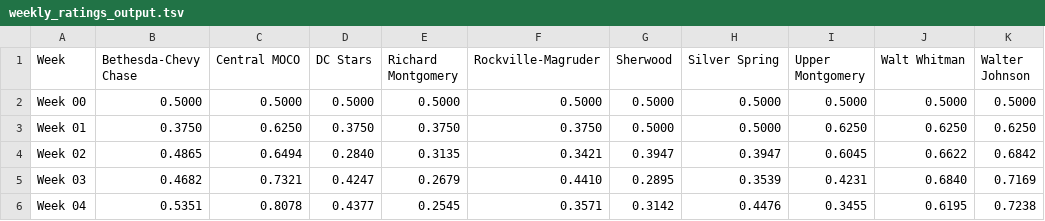
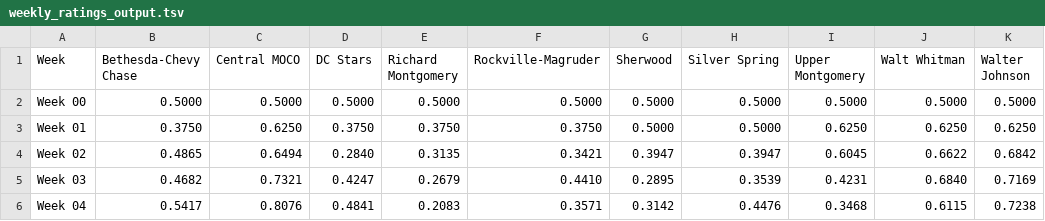
Before and after one commit to MHC-Ranking/mhc-rankings, a TSV file: mhc-results/varsity2026-27/rankings/weekly_ratings_output.tsv, drawn as a sheet; only a part is shown; the diff names each change by its address in the sheet, - before the commit and + after, or states it on an @@ line.

```diff
--- a/mhc-results/varsity2026-27/rankings/weekly_ratings_output.tsv
+++ b/mhc-results/varsity2026-27/rankings/weekly_ratings_output.tsv
-B6 (Bethesda-Chevy Chase): 0.5351
+B6 (Bethesda-Chevy Chase): 0.5417
-C6 (Central MOCO): 0.8078
+C6 (Central MOCO): 0.8076
-D6 (DC Stars): 0.4377
+D6 (DC Stars): 0.4841
-E6 (Richard Montgomery): 0.2545
+E6 (Richard Montgomery): 0.2083
-I6 (Upper Montgomery): 0.3455
+I6 (Upper Montgomery): 0.3468
-J6 (Walt Whitman): 0.6195
+J6 (Walt Whitman): 0.6115
```
Also changed, not shown: mhc-results/varsity2026-27/rankings/colley_matrix_output.tsv, mhc-results/varsity2026-27/rankings/rankings_output.tsv, 4 other files.
